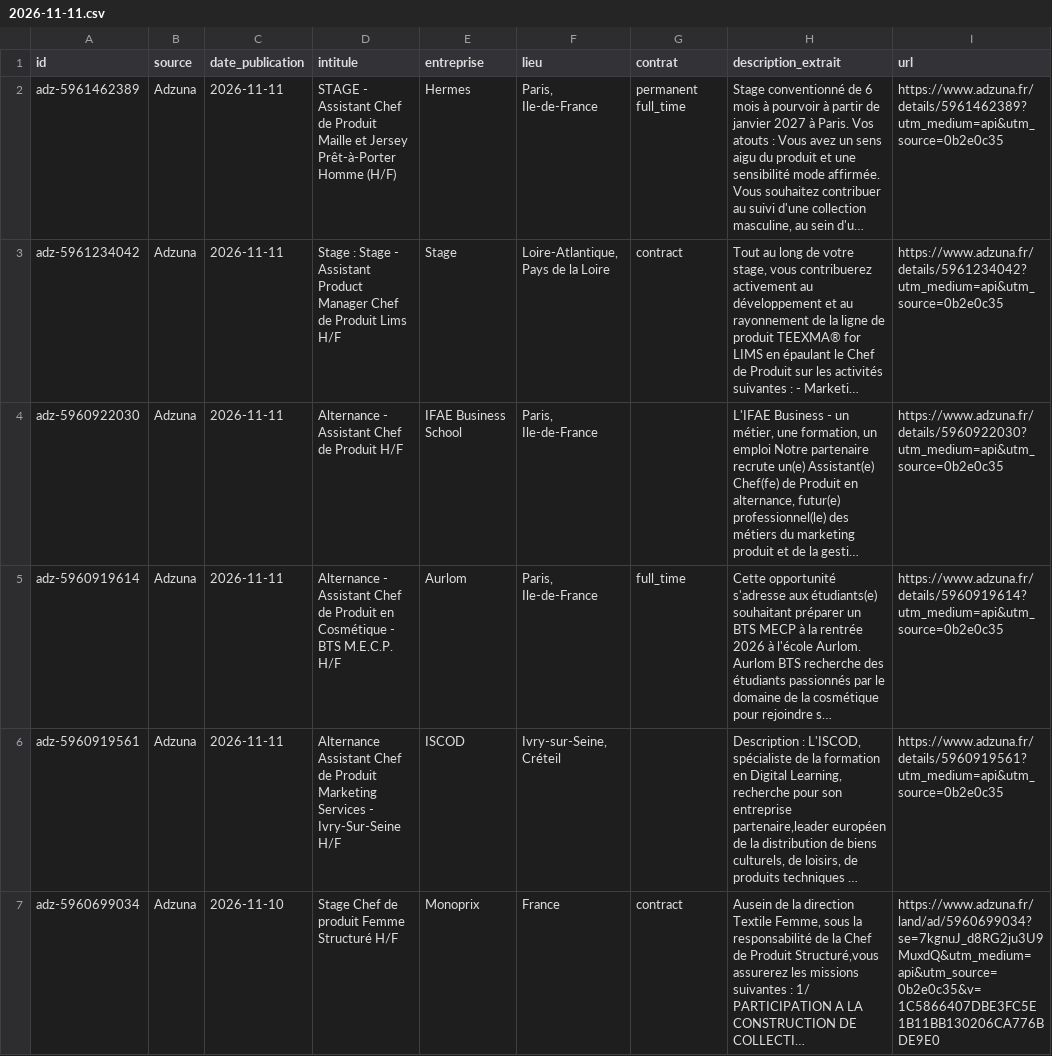
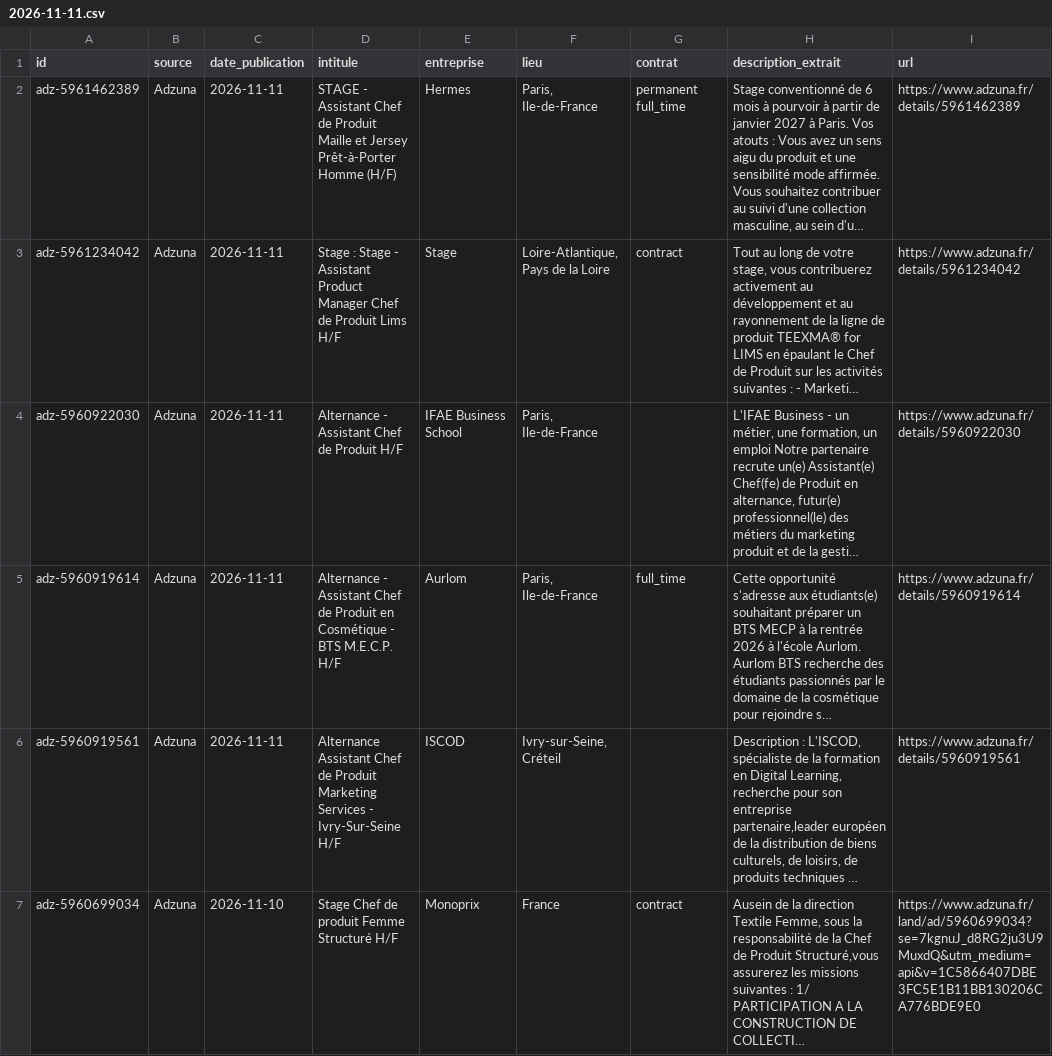
Before and after one commit to baptistevelosoferreira-coder/avenir, a CSV file: data/veille-stage-alternance/2026-11-11.csv, drawn as a sheet; only a part is shown; long unchanged cells end in …; the diff covers the shown part only; the diff names each change by its address in the sheet, - before the commit and + after, or states it on an @@ line.

```diff
--- a/data/veille-stage-alternance/2026-11-11.csv
+++ b/data/veille-stage-alternance/2026-11-11.csv
-I2 (url): https://www.adzuna.fr/details/5961462389?utm_medium=api&utm_source=0b2e0c35
+I2 (url): https://www.adzuna.fr/details/5961462389
-I3 (url): https://www.adzuna.fr/details/5961234042?utm_medium=api&utm_source=0b2e0c35
+I3 (url): https://www.adzuna.fr/details/5961234042
-I4 (url): https://www.adzuna.fr/details/5960922030?utm_medium=api&utm_source=0b2e0c35
+I4 (url): https://www.adzuna.fr/details/5960922030
-I5 (url): https://www.adzuna.fr/details/5960919614?utm_medium=api&utm_source=0b2e0c35
+I5 (url): https://www.adzuna.fr/details/5960919614
-I6 (url): https://www.adzuna.fr/details/5960919561?utm_medium=api&utm_source=0b2e0c35
+I6 (url): https://www.adzuna.fr/details/5960919561
-I7 (url): https://www.adzuna.fr/land/ad/5960699034?se=7kgnuJ_d8RG2ju3U9MuxdQ&utm_medium=api&utm_source=0b2e0c35&v=1C5866407DBE3FC5E1B11BB130206CA776BDE9E0
+I7 (url): https://www.adzuna.fr/land/ad/5960699034?se=7kgnuJ_d8RG2ju3U9MuxdQ&utm_medium=api&v=1C5866407DBE3FC5E1B11BB130206CA776BDE9E0
```
Also changed, not shown: 16 edited cells elsewhere in this file, data/veille-stage-alternance/2026-11-05.csv, data/veille-stage-alternance/2026-11-06.csv, 27 other files.
